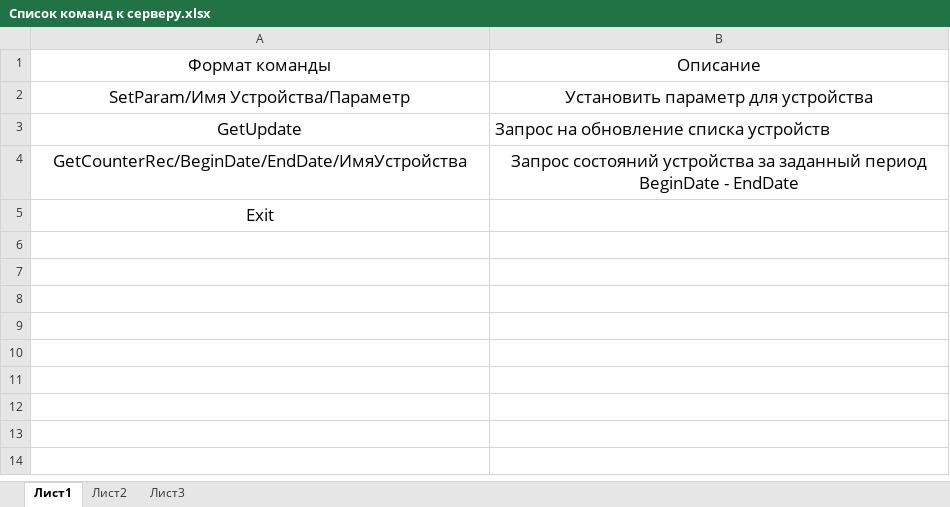
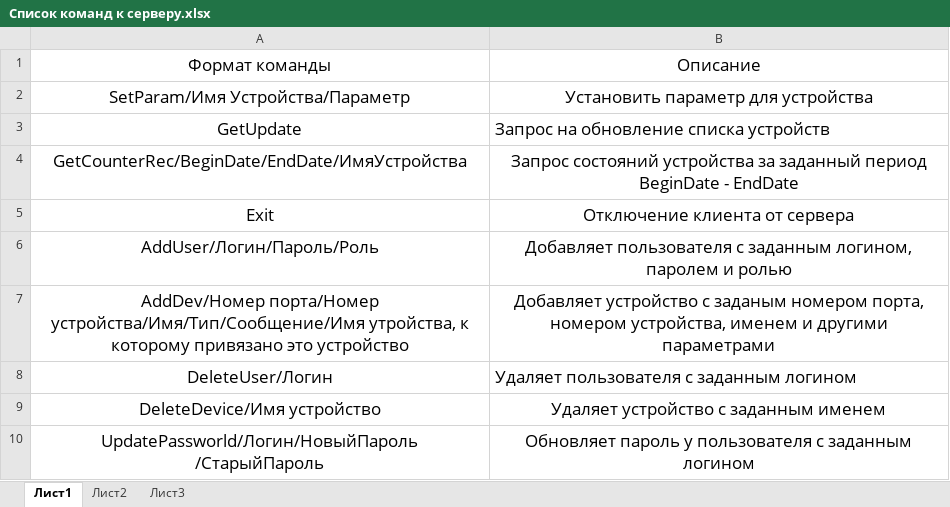
Before and after one commit to Brabys2012/SmartHouse, an Excel workbook: Software/Список команд к серверу.xlsx, sheet Лист1, drawn as a sheet; values as stored, in another font and other column widths than the file's, no borders; the diff names each change by its address in the sheet, - before the commit and + after, or states it on an @@ line.

Commit message:
Полный формат команд от клиента к серверу

```diff
--- a/Software/Список команд к серверу.xlsx (sheet Лист1)
+++ b/Software/Список команд к серверу.xlsx (sheet Лист1)
-B5: (empty)
+B5: Отключение клиента от сервера
+row 6: AddUser/Логин/Пароль/Роль | Добавляет пользователя с заданным логином, паролем и ролью
+row 7: AddDev/Номер порта/Номер устройства/Имя/Тип/Сообщение/Имя утройства, к которому привязано это устройство | Добавляет устройство с заданым номером порта, номером устройства, именем и другими параметрами
+row 8: DeleteUser/Логин | Удаляет пользователя с заданным логином
+row 9: DeleteDevice/Имя устройство | Удаляет устройство с заданным именем
+row 10: UpdatePassworld/Логин/НовыйПароль /СтарыйПароль | Обновляет пароль у пользователя с заданным логином
```
